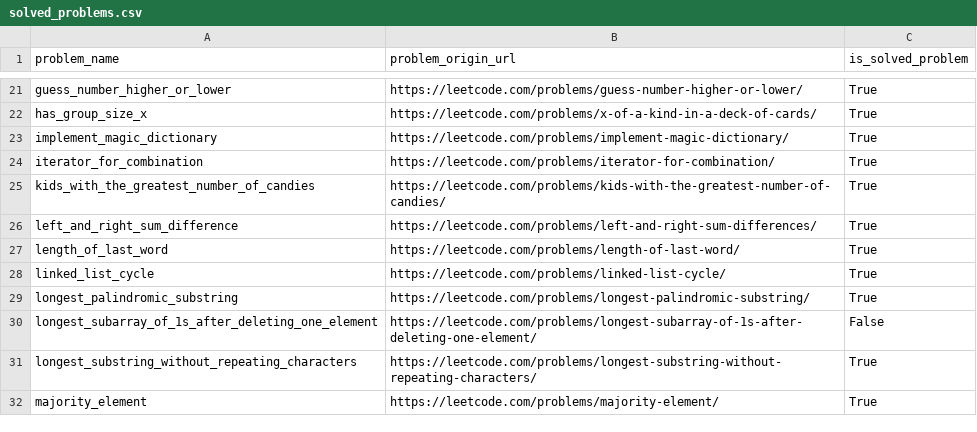
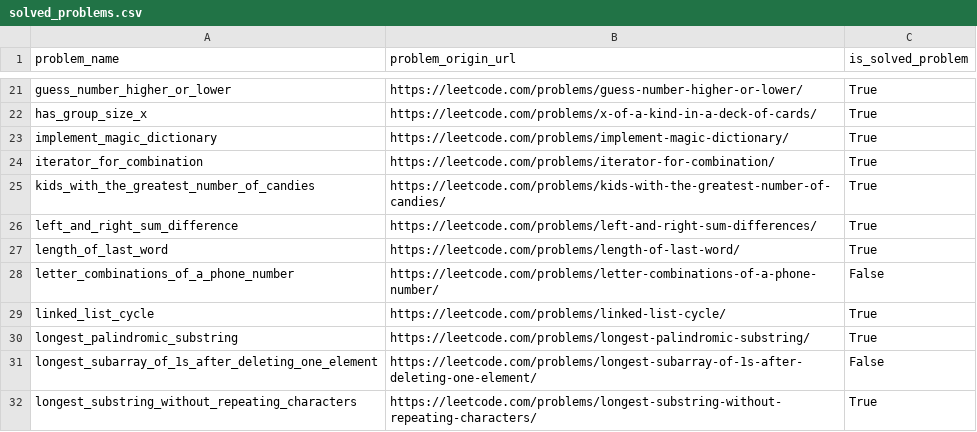
Before and after one commit to DushnoAndTochka/solutions_algorithmic_problems, a CSV file: solved_problems.csv, drawn as a sheet; only a part is shown, gaps mark what is left out; the shorter side is filled out with more unchanged rows.

```diff
--- a/solved_problems.csv
+++ b/solved_problems.csv
@@ -27,2 +27,3 @@ left_and_right_sum_difference,https://leetcode.com/problems/left-and-right-sum-d
 length_of_last_word,https://leetcode.com/problems/length-of-last-word/,True
+letter_combinations_of_a_phone_number,https://leetcode.com/problems/letter-combinations-of-a-phone-number/,False
 linked_list_cycle,https://leetcode.com/problems/linked-list-cycle/,True
```
